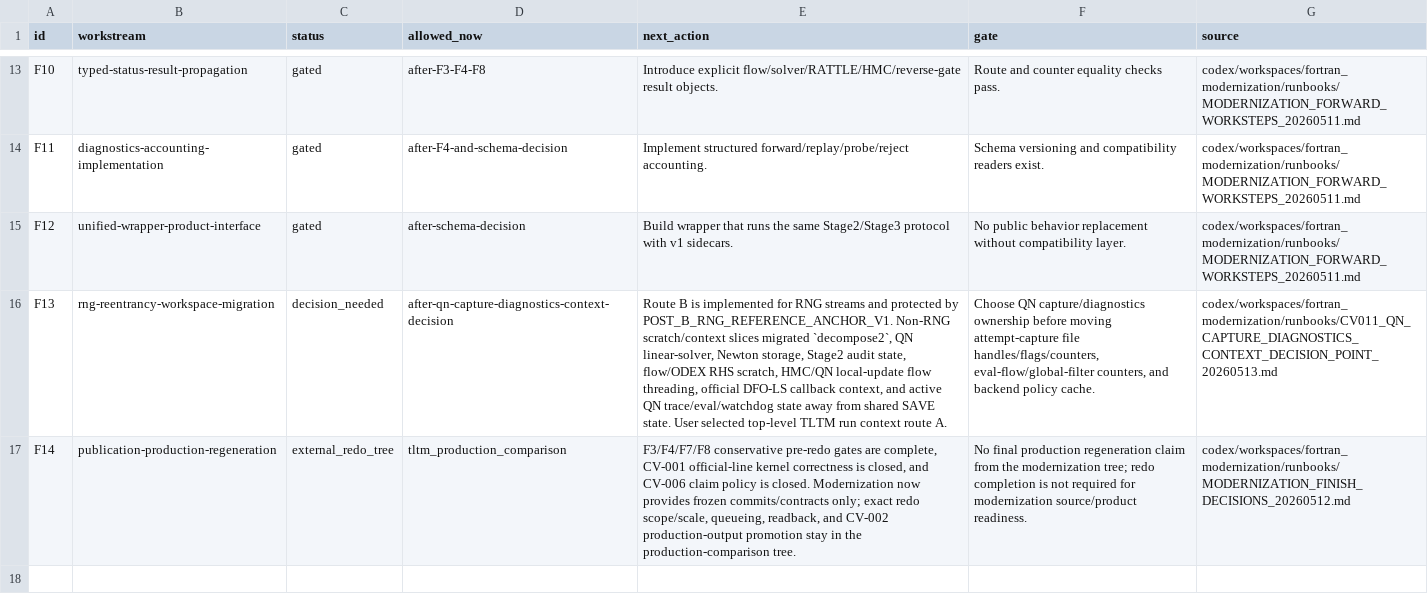
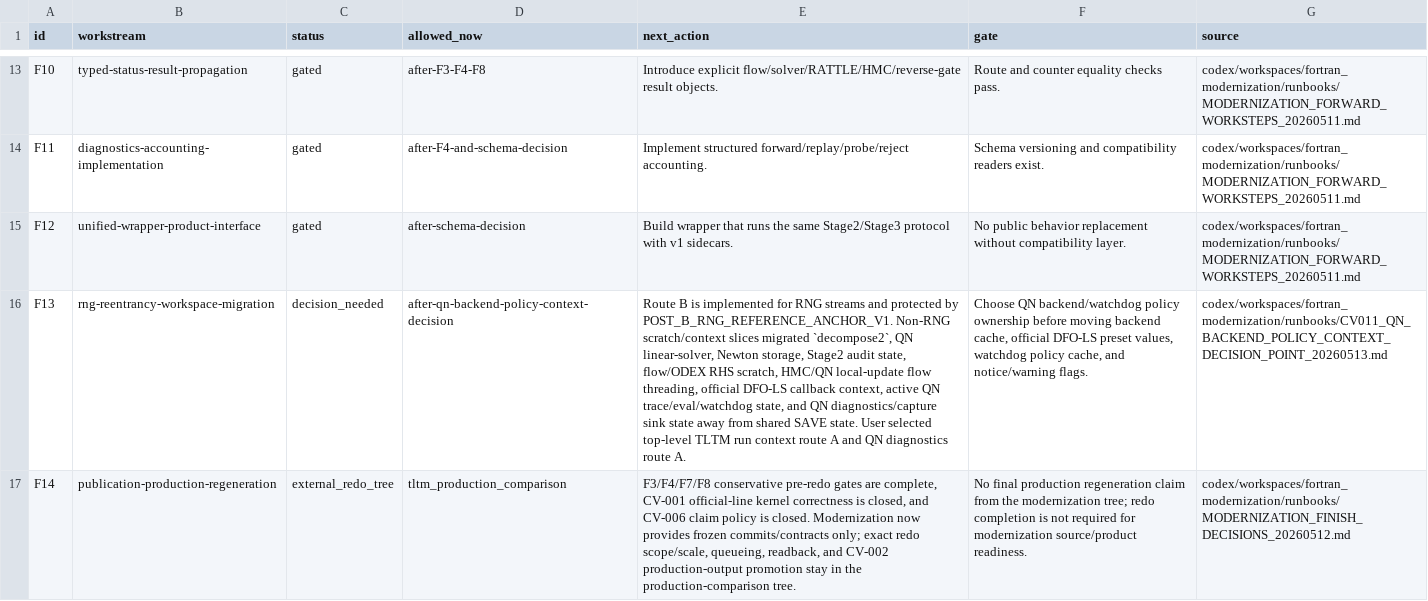
Before and after one commit to C-Y-Chou/generalized-thimble-hmc, a TSV file: codex/workspaces/fortran_modernization/state/OPEN_ITEMS.tsv, drawn as a sheet; only a part is shown, gaps mark what is left out; the diff names each change by its address in the sheet, - before the commit and + after, or states it on an @@ line.

```diff
--- a/codex/workspaces/fortran_modernization/state/OPEN_ITEMS.tsv
+++ b/codex/workspaces/fortran_modernization/state/OPEN_ITEMS.tsv
-D16 (allowed_now): after-qn-capture-diagnostics-context-decision
+D16 (allowed_now): after-qn-backend-policy-context-decision
-E16 (next_action): …callback context, and active QN trace/eval/watchdog state away from shared SAVE state. User selected top-level TLTM run context route A.
+E16 (next_action): …callback context, active QN trace/eval/watchdog state, and QN diagnostics/capture sink state away from shared SAVE state. User selected top-level TLTM run context route A and QN diagnostics route A.
-F16 (gate): Choose QN capture/diagnostics ownership before moving attempt-capture file handles/flags/counters, eval-flow/global-filter counters, and backend policy cache.
+F16 (gate): Choose QN backend/watchdog policy ownership before moving backend cache, official DFO-LS preset values, watchdog policy cache, and notice/warning flags.
-G16 (source): codex/workspaces/fortran_modernization/runbooks/CV011_QN_CAPTURE_DIAGNOSTICS_CONTEXT_DECISION_POINT_20260513.md
+G16 (source): codex/workspaces/fortran_modernization/runbooks/CV011_QN_BACKEND_POLICY_CONTEXT_DECISION_POINT_20260513.md
```
Also changed, not shown: codex/workspaces/fortran_modernization/state/CAVEATS.tsv, codex/workspaces/fortran_modernization/state/RETAINED_CORE_EVIDENCE.tsv, 16 other files.
